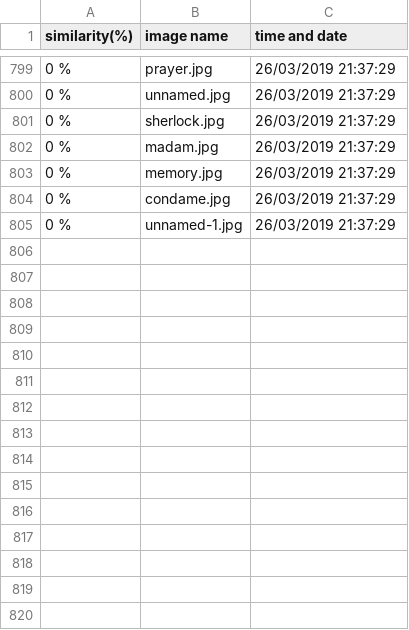
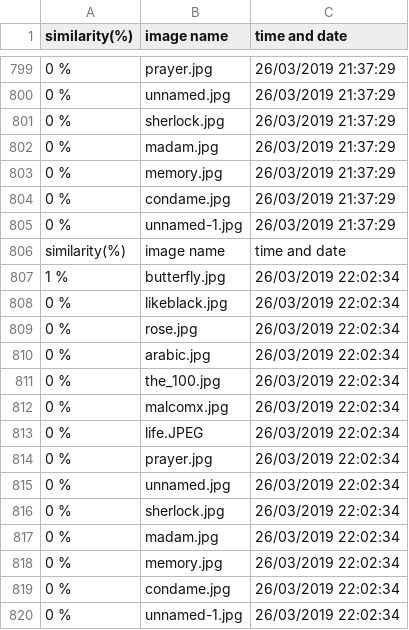
Before and after one commit to biasijunior/pfe-resources, a CSV file: results_comparison.csv, drawn as a sheet; only a part is shown, gaps mark what is left out; the diff names each change by its address in the sheet, - before the commit and + after, or states it on an @@ line.

```diff
--- a/results_comparison.csv
+++ b/results_comparison.csv
+row 806: similarity(%) | image name | time and date
+row 807: 1 % | butterfly.jpg | 26/03/2019 22:02:34
+row 808: 0 % | likeblack.jpg | 26/03/2019 22:02:34
+row 809: 0 % | rose.jpg | 26/03/2019 22:02:34
+row 810: 0 % | arabic.jpg | 26/03/2019 22:02:34
+row 811: 0 % | the_100.jpg | 26/03/2019 22:02:34
+row 812: 0 % | malcomx.jpg | 26/03/2019 22:02:34
+row 813: 0 % | life.JPEG | 26/03/2019 22:02:34
+row 814: 0 % | prayer.jpg | 26/03/2019 22:02:34
+row 815: 0 % | unnamed.jpg | 26/03/2019 22:02:34
+row 816: 0 % | sherlock.jpg | 26/03/2019 22:02:34
+row 817: 0 % | madam.jpg | 26/03/2019 22:02:34
+row 818: 0 % | memory.jpg | 26/03/2019 22:02:34
+row 819: 0 % | condame.jpg | 26/03/2019 22:02:34
+row 820: 0 % | unnamed-1.jpg | 26/03/2019 22:02:34
```
Also changed, not shown: 2 other files.
